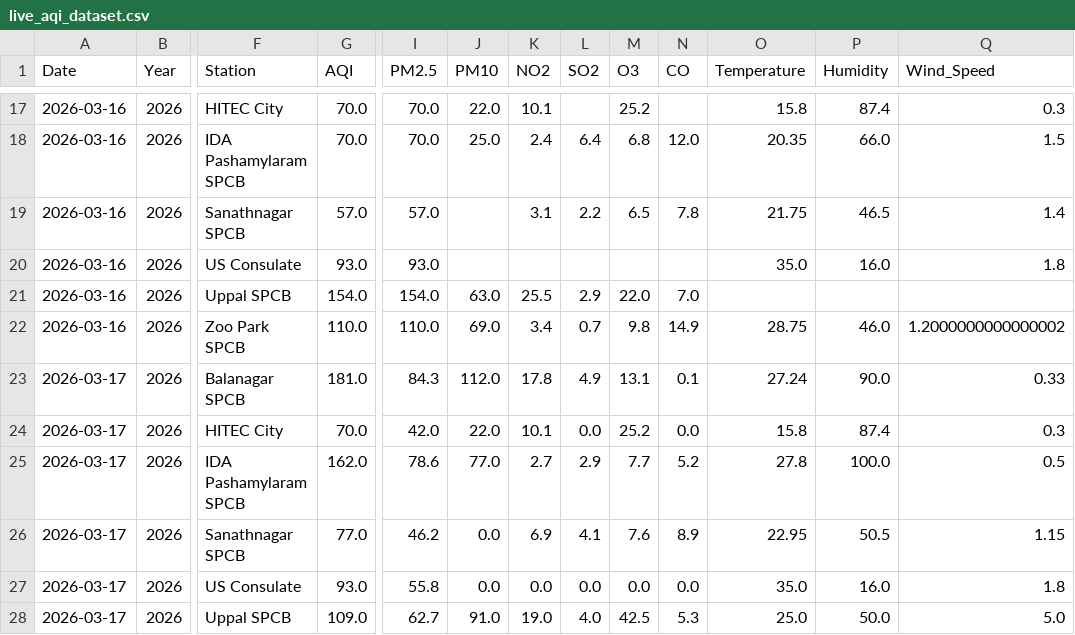
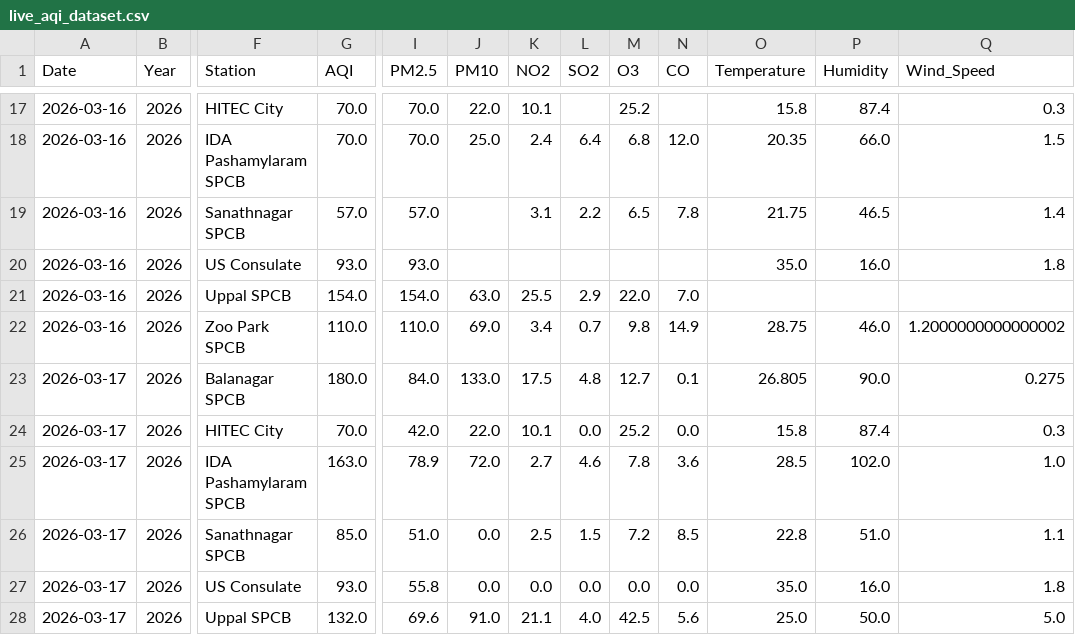
Before and after one commit to Rohan0639/aqi-prediction-ml, a CSV file: data/live_aqi_dataset.csv, drawn as a sheet; only a part is shown, gaps mark what is left out; the diff covers the shown part only; the diff names each change by its address in the sheet, - before the commit and + after, or states it on an @@ line.

```diff
--- a/data/live_aqi_dataset.csv
+++ b/data/live_aqi_dataset.csv
-G23 (AQI): 181.0
+G23 (AQI): 180.0
-I23 (PM2.5): 84.3
+I23 (PM2.5): 84.0
-J23 (PM10): 112.0
+J23 (PM10): 133.0
-K23 (NO2): 17.8
+K23 (NO2): 17.5
-L23 (SO2): 4.9
+L23 (SO2): 4.8
-M23 (O3): 13.1
+M23 (O3): 12.7
-O23 (Temperature): 27.24
+O23 (Temperature): 26.805
-Q23 (Wind_Speed): 0.33
+Q23 (Wind_Speed): 0.275
-G25 (AQI): 162.0
+G25 (AQI): 163.0
-I25 (PM2.5): 78.6
+I25 (PM2.5): 78.9
-J25 (PM10): 77.0
+J25 (PM10): 72.0
-L25 (SO2): 2.9
+L25 (SO2): 4.6
-M25 (O3): 7.7
+M25 (O3): 7.8
-N25 (CO): 5.2
+N25 (CO): 3.6
-O25 (Temperature): 27.8
+O25 (Temperature): 28.5
-P25 (Humidity): 100.0
+P25 (Humidity): 102.0
-Q25 (Wind_Speed): 0.5
+Q25 (Wind_Speed): 1.0
-G26 (AQI): 77.0
+G26 (AQI): 85.0
-I26 (PM2.5): 46.2
+I26 (PM2.5): 51.0
-K26 (NO2): 6.9
+K26 (NO2): 2.5
-L26 (SO2): 4.1
+L26 (SO2): 1.5
-M26 (O3): 7.6
+M26 (O3): 7.2
-N26 (CO): 8.9
+N26 (CO): 8.5
-O26 (Temperature): 22.95
+O26 (Temperature): 22.8
-P26 (Humidity): 50.5
+P26 (Humidity): 51.0
-Q26 (Wind_Speed): 1.15
+Q26 (Wind_Speed): 1.1
-G28 (AQI): 109.0
+G28 (AQI): 132.0
-I28 (PM2.5): 62.7
+I28 (PM2.5): 69.6
-K28 (NO2): 19.0
+K28 (NO2): 21.1
-N28 (CO): 5.3
+N28 (CO): 5.6
```
Also changed, not shown: 8 edited cells elsewhere in this file.
